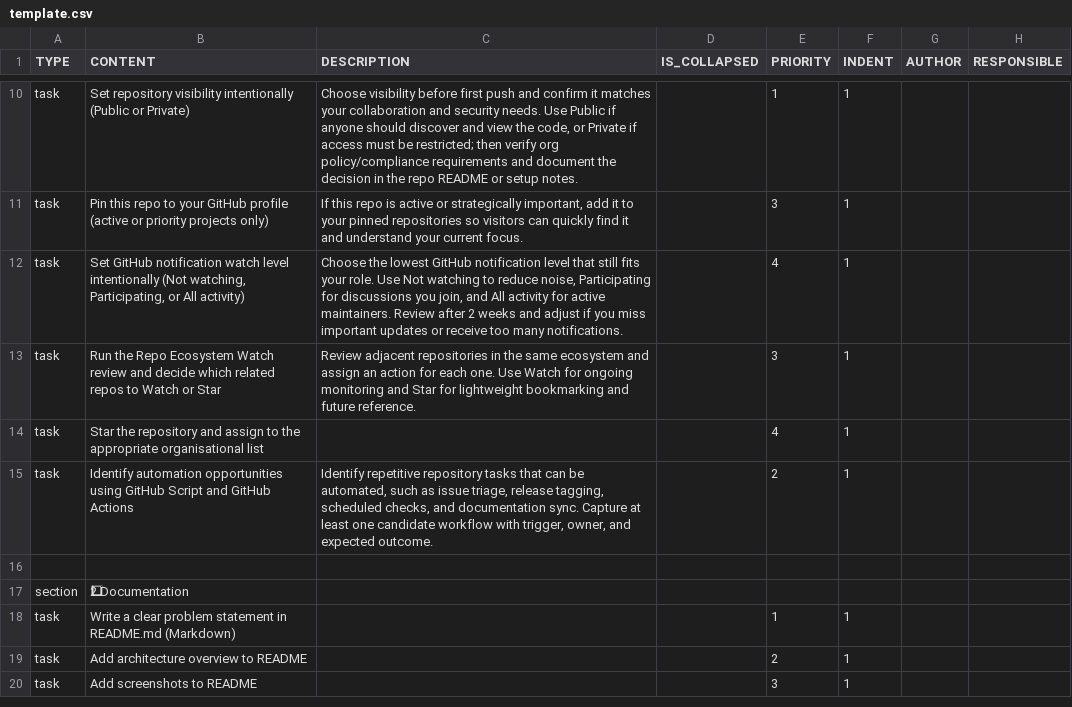
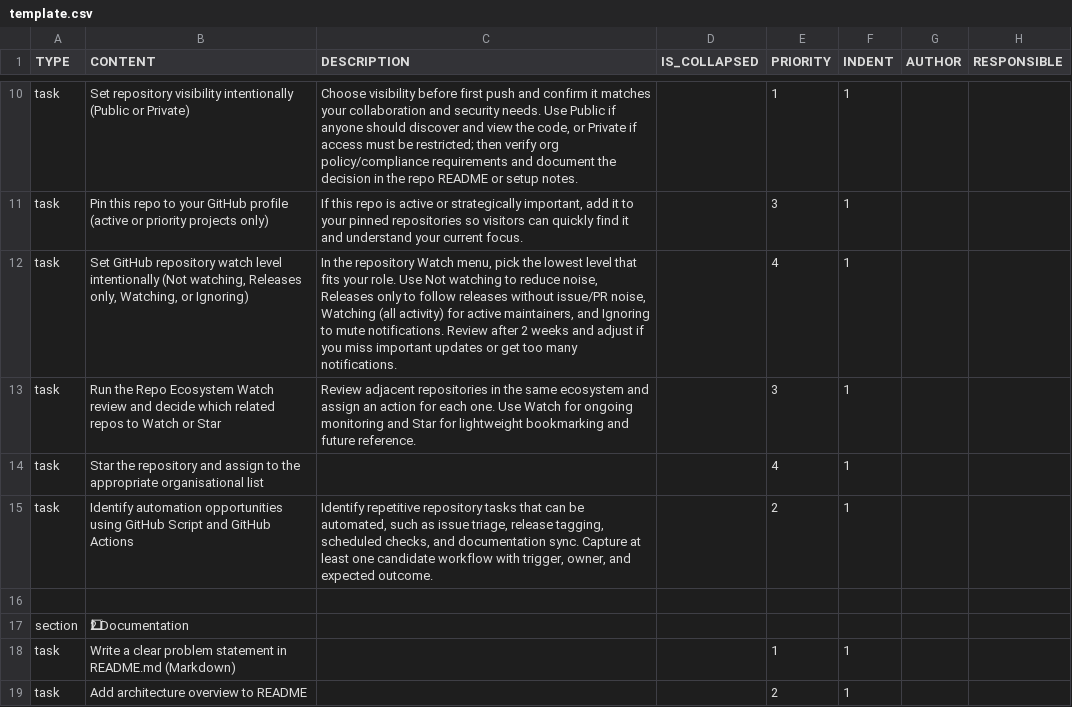
Before and after one commit to colin-gourlay/todoist-playbook, a CSV file: csv-templates/github/github-repo-spin-up/template.csv, drawn as a sheet; only a part is shown, gaps mark what is left out; the shorter side is filled out with more unchanged rows; the diff names each change by its address in the sheet, - before the commit and + after, or states it on an @@ line.

```diff
--- a/csv-templates/github/github-repo-spin-up/template.csv
+++ b/csv-templates/github/github-repo-spin-up/template.csv
-B12 (CONTENT): Set GitHub notification watch level intentionally (Not watching, Participating, or All activity)
+B12 (CONTENT): Set GitHub repository watch level intentionally (Not watching, Releases only, Watching, or Ignoring)
-C12 (DESCRIPTION): Choose the lowest GitHub notification level that still fits your role. Use Not watching to reduce noise, Participating for discussions you join, and All activity for active maintainers. Review after 2 weeks and adjust if you miss important updates or receive too many…
+C12 (DESCRIPTION): In the repository Watch menu, pick the lowest level that fits your role. Use Not watching to reduce noise, Releases only to follow releases without issue/PR noise, Watching (all activity) for active maintainers, and Ignoring to mute notifications. Review after 2 weeks and adjust if you miss important updates or get too many…
```
